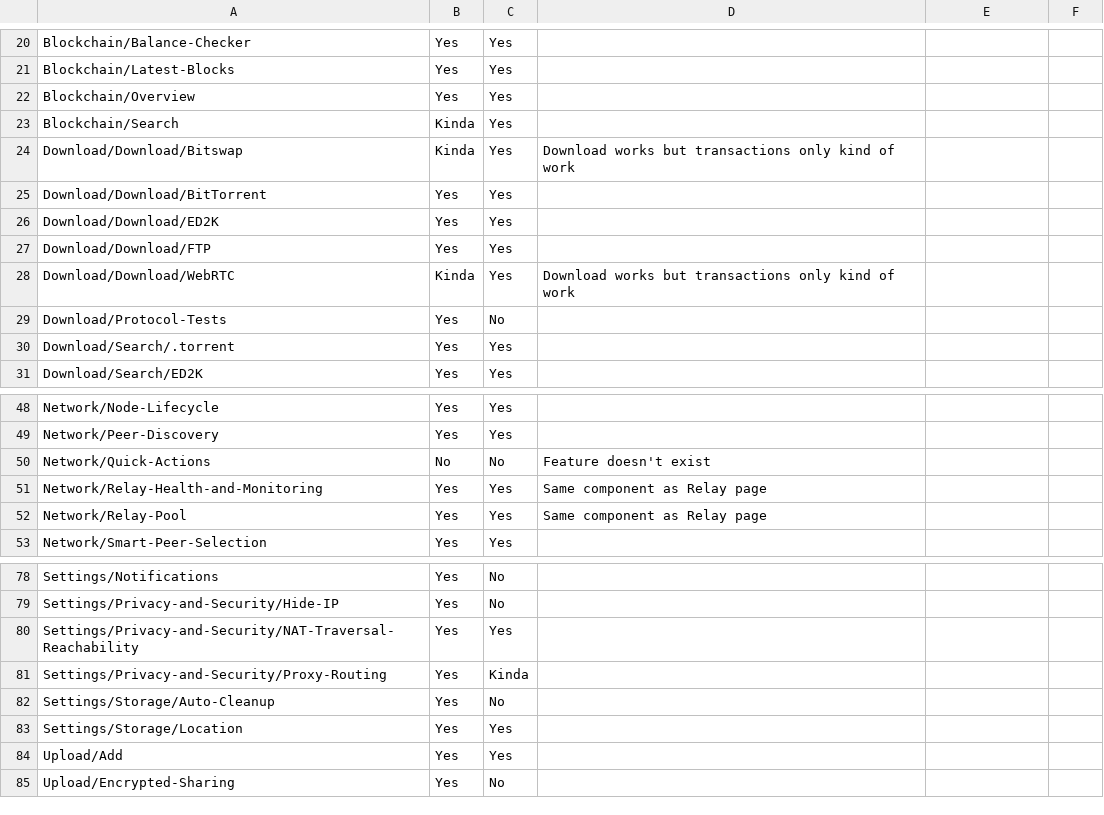
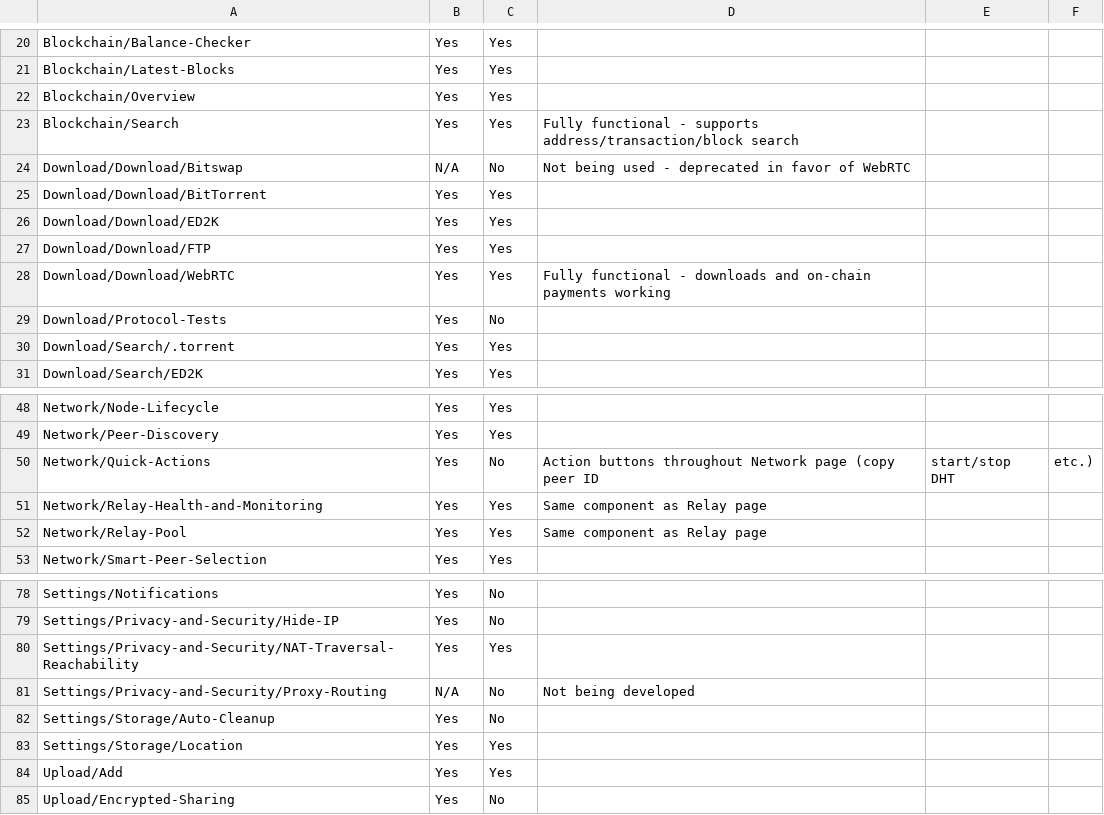
Before and after one commit to totoro-ming-lin/chiral-network, a CSV file: CSE416 Semester Review - Sheet1.csv, drawn as a sheet; only a part is shown, gaps mark what is left out.

Commit message:
Update feature review spreadsheet

```diff
--- a/CSE416 Semester Review - Sheet1.csv
+++ b/CSE416 Semester Review - Sheet1.csv
@@ -22,4 +22,4 @@ Blockchain/Latest-Blocks,Yes,Yes,
 Blockchain/Overview,Yes,Yes,
-Blockchain/Search,Kinda,Yes,
-Download/Download/Bitswap,Kinda,Yes,Download works but transactions only kind of work
+Blockchain/Search,Yes,Yes,Fully functional - supports address/transaction/block search
+Download/Download/Bitswap,N/A,No,Not being used - deprecated in favor of WebRTC
 Download/Download/BitTorrent,Yes,Yes,
@@ -27,3 +27,3 @@ Download/Download/ED2K,Yes,Yes,
 Download/Download/FTP,Yes,Yes,
-Download/Download/WebRTC,Kinda,Yes,Download works but transactions only kind of work
+Download/Download/WebRTC,Yes,Yes,Fully functional - downloads and on-chain payments working
 Download/Protocol-Tests,Yes,No,
@@ -49,3 +49,3 @@ Network/Node-Lifecycle,Yes,Yes,
 Network/Peer-Discovery,Yes,Yes,
-Network/Quick-Actions,No,No,Feature doesn't exist
+Network/Quick-Actions,Yes,No,Action buttons throughout Network page (copy peer ID, start/stop DHT, etc.)
 Network/Relay-Health-and-Monitoring,Yes,Yes,Same component as Relay page
@@ -80,3 +80,3 @@ Settings/Privacy-and-Security/Hide-IP,Yes,No,
 Settings/Privacy-and-Security/NAT-Traversal-Reachability,Yes,Yes,
-Settings/Privacy-and-Security/Proxy-Routing,Yes,Kinda,
+Settings/Privacy-and-Security/Proxy-Routing,N/A,No,Not being developed
 Settings/Storage/Auto-Cleanup,Yes,No,
```
